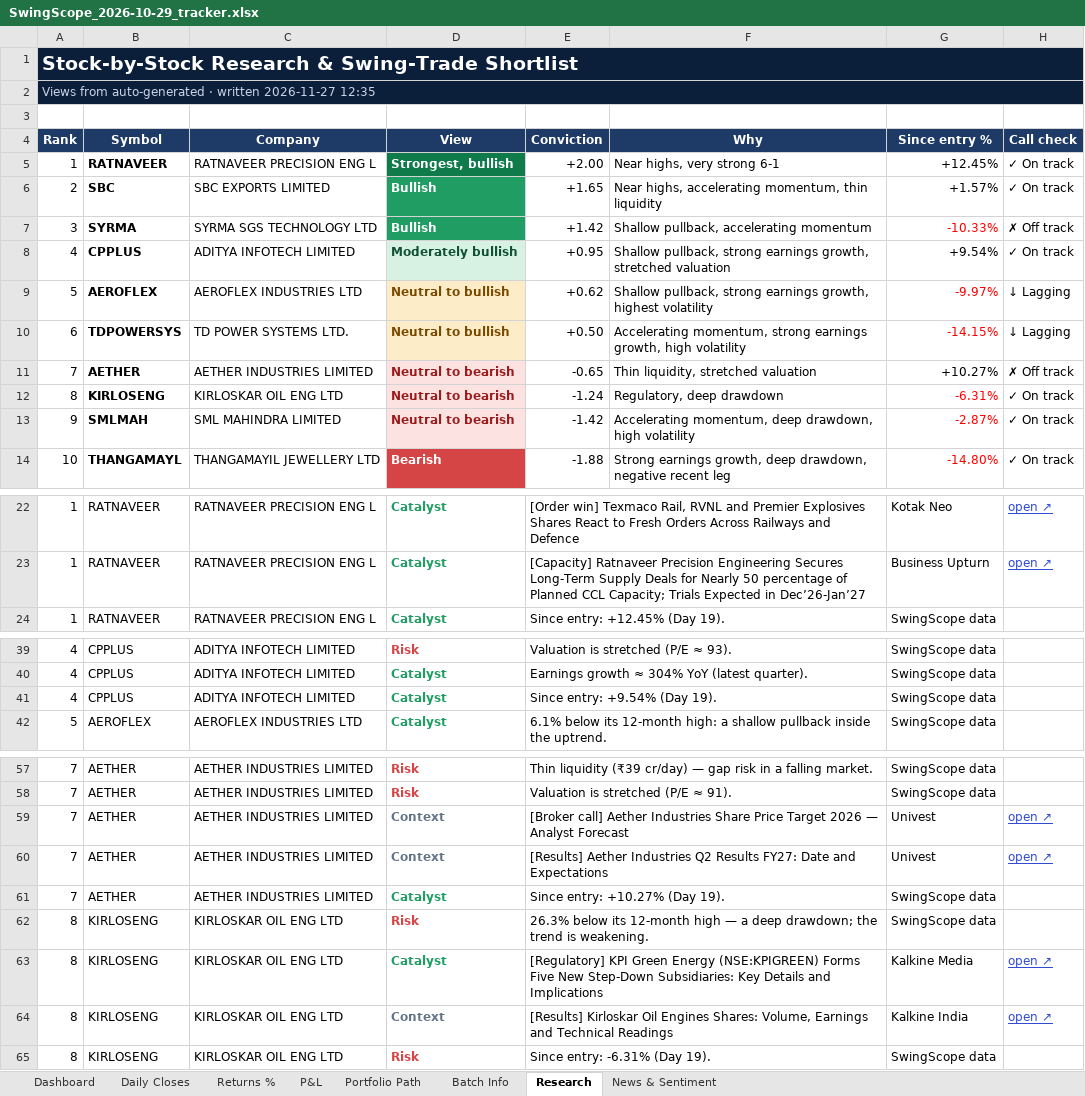
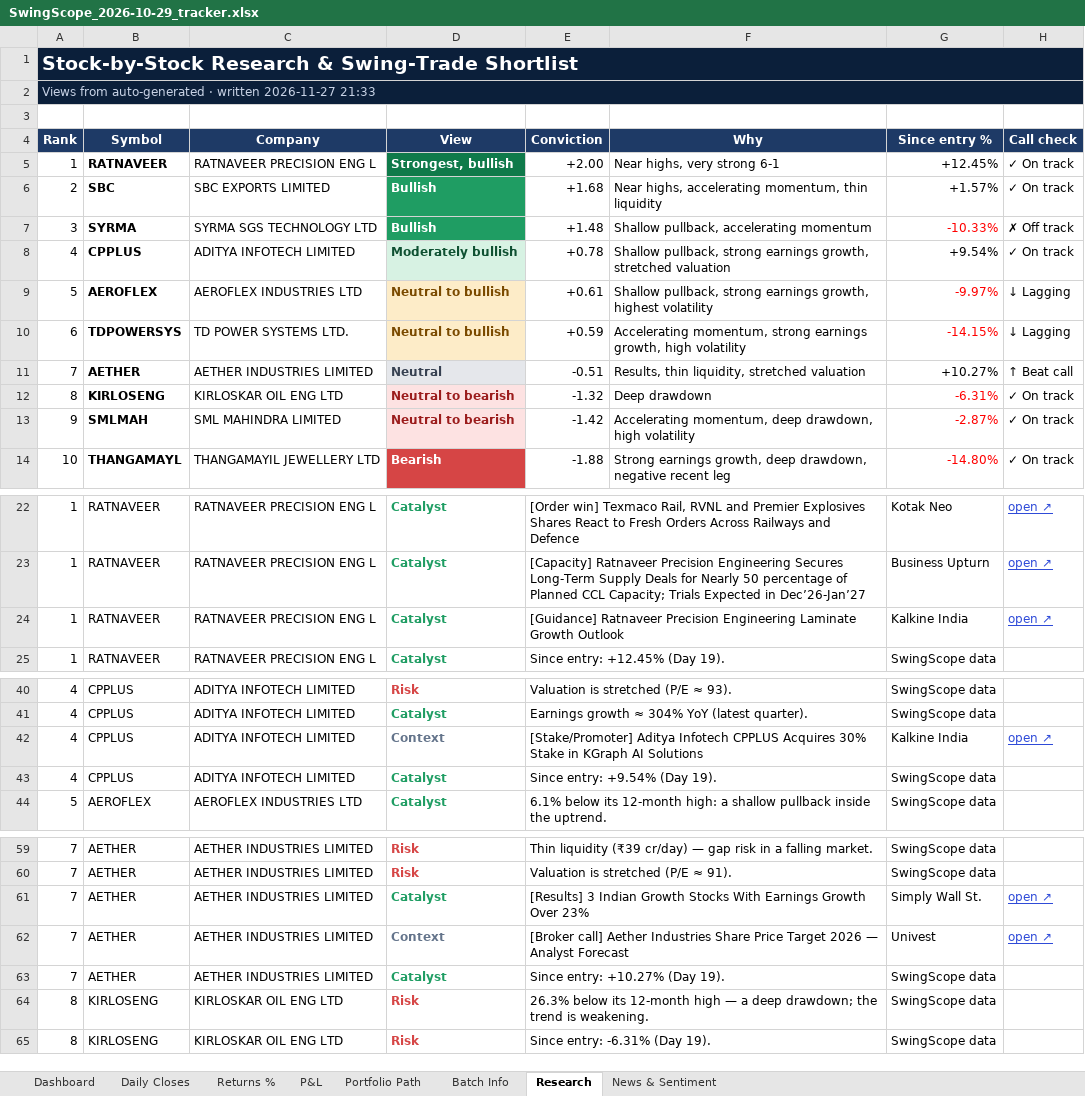
Before and after one commit to compukidsdgp-creator/Swing-Card, an Excel workbook: data/batches/2026-10-29/SwingScope_2026-10-29_tracker.xlsx, sheet Research, drawn as a sheet; only a part is shown, gaps mark what is left out; values as stored, in another font and other column widths than the file's, no borders; conditional formats not drawn; removed rows and columns are numbered as before the commit, all else as after; the diff names each change by its address in the sheet, - before the commit and + after, or states it on an @@ line.

```diff
--- a/data/batches/2026-10-29/SwingScope_2026-10-29_tracker.xlsx (sheet Research)
+++ b/data/batches/2026-10-29/SwingScope_2026-10-29_tracker.xlsx (sheet Research)
-A2 (Rank): …written 2026-11-27 12:35
+A2 (Rank): …written 2026-11-27 21:33
-E6 (Conviction): +1.65
+E6 (Conviction): +1.68
-E7 (Conviction): +1.42
+E7 (Conviction): +1.48
-E8 (Conviction): +0.95
+E8 (Conviction): +0.78
-E9 (Conviction): +0.62
+E9 (Conviction): +0.61
-E10 (Conviction): +0.50
+E10 (Conviction): +0.59
-D11 (View): Neutral to bearish
+D11 (View): Neutral
-D11 text colour: #9B1C1C
+D11 text colour: #374151
-E11 (Conviction): -0.65
+E11 (Conviction): -0.51
-F11 (Why): Thin liquidity, stretched valuation
+F11 (Why): Results, thin liquidity, stretched valuation
-H11 (Call check): ✗ Off track
+H11 (Call check): ↑ Beat call
-E12 (Conviction): -1.24
+E12 (Conviction): -1.32
-F12 (Why): Regulatory, deep drawdown
+F12 (Why): Deep drawdown
+row 24: 1 | RATNAVEER | RATNAVEER PRECISION ENG L | Catalyst | [Guidance] Ratnaveer Precision Engineering Laminate Growth Outlook |  | Kalkine India | open ↗
+row 42: 4 | CPPLUS | ADITYA INFOTECH LIMITED | Context | [Stake/Promoter] Aditya Infotech CPPLUS Acquires 30% Stake in KGraph AI Solutions |  | Kalkine India | open ↗
+row 61: 7 | AETHER | AETHER INDUSTRIES LIMITED | Catalyst | [Results] 3 Indian Growth Stocks With Earnings Growth Over 23% |  | Simply Wall St. | open ↗
-row 60: 7 | AETHER | AETHER INDUSTRIES LIMITED | Context | [Results] Aether Industries Q2 Results FY27: Date and Expectations |  | Univest | open ↗
-row 63: 8 | KIRLOSENG | KIRLOSKAR OIL ENG LTD | Catalyst | [Regulatory] KPI Green Energy (NSE:KPIGREEN) Forms Five New Step-Down Subsidiaries: Key Details and Implications |  | Kalkine Media | open ↗
-row 64: 8 | KIRLOSENG | KIRLOSKAR OIL ENG LTD | Context | [Results] Kirloskar Oil Engines Shares: Volume, Earnings and Technical Readings |  | Kalkine India | open ↗
```
Also changed, not shown: sheet News & Sentiment, sheet Dashboard, sheet Daily Closes, 3 other files.
